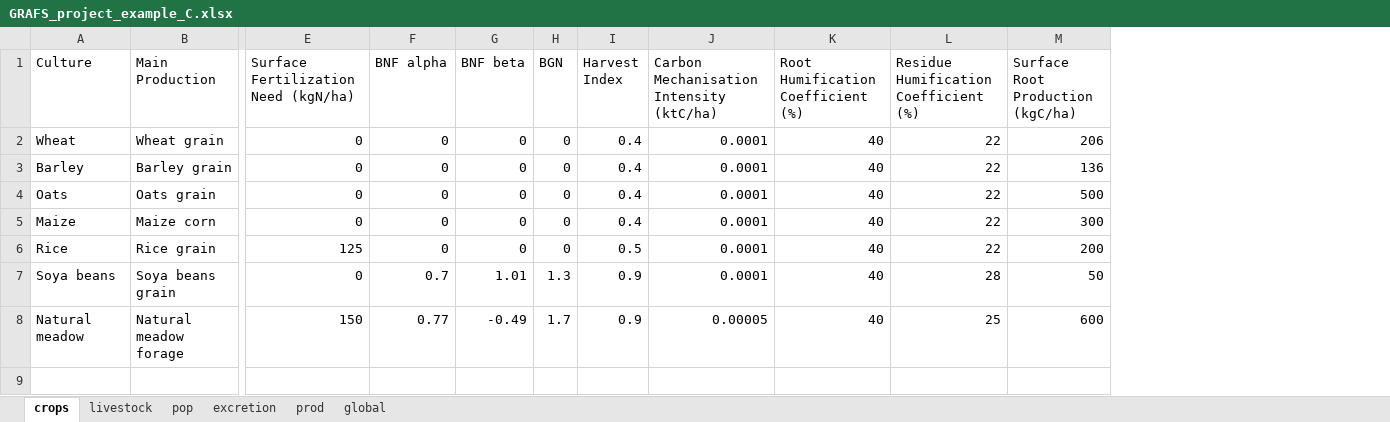
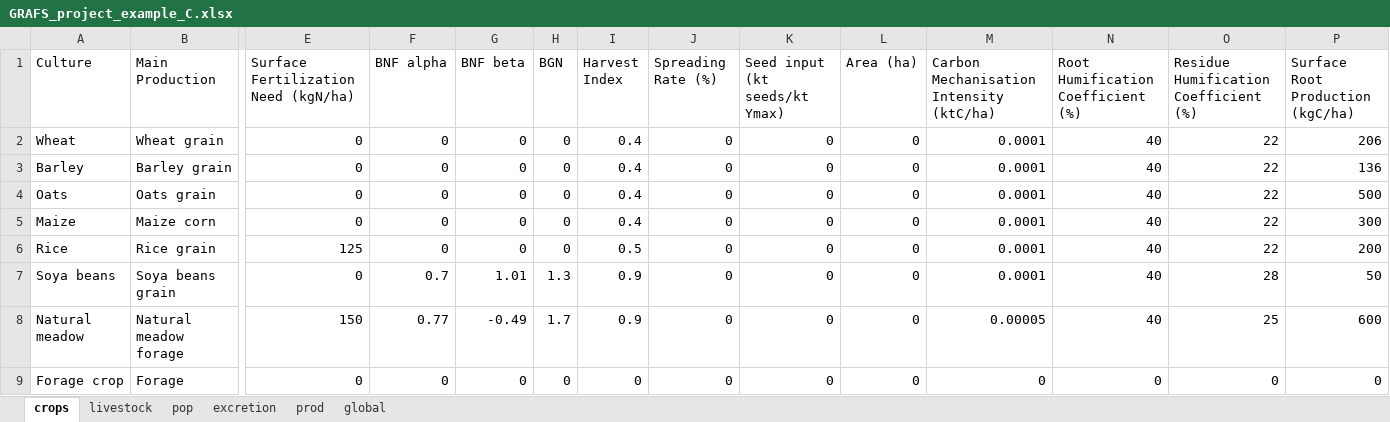
Before and after one commit to AdrienFausteGay/GRAFS-E, an Excel workbook: example/GRAFS_project_example_C.xlsx, sheet crops, drawn as a sheet; only a part is shown, gaps mark what is left out; values as stored, in another font and other column widths than the file's, no borders; rows hold the shown columns only; the diff names each change by its address in the sheet, - before the commit and + after, or states it on an @@ line.

```diff
--- a/example/GRAFS_project_example_C.xlsx (sheet crops)
+++ b/example/GRAFS_project_example_C.xlsx (sheet crops)
+column J (Spreading Rate (%)), rows 2-8: all 0
+column K (Seed input (kt seeds/kt Ymax)), rows 2-8: all 0
+column L (Area (ha)), rows 2-8: all 0
+row 9: Forage crop | Forage | 0 | 0 | 0 | 0 | 0 | 0 | 0 | 0 | 0 | 0 | 0 | 0
```
Also changed, not shown: sheet prod, sheet global, sheet excretion, example/GRAFS_data_example_C.xlsx, example/GRAFS_data_example_N.xlsx, 7 other files.
